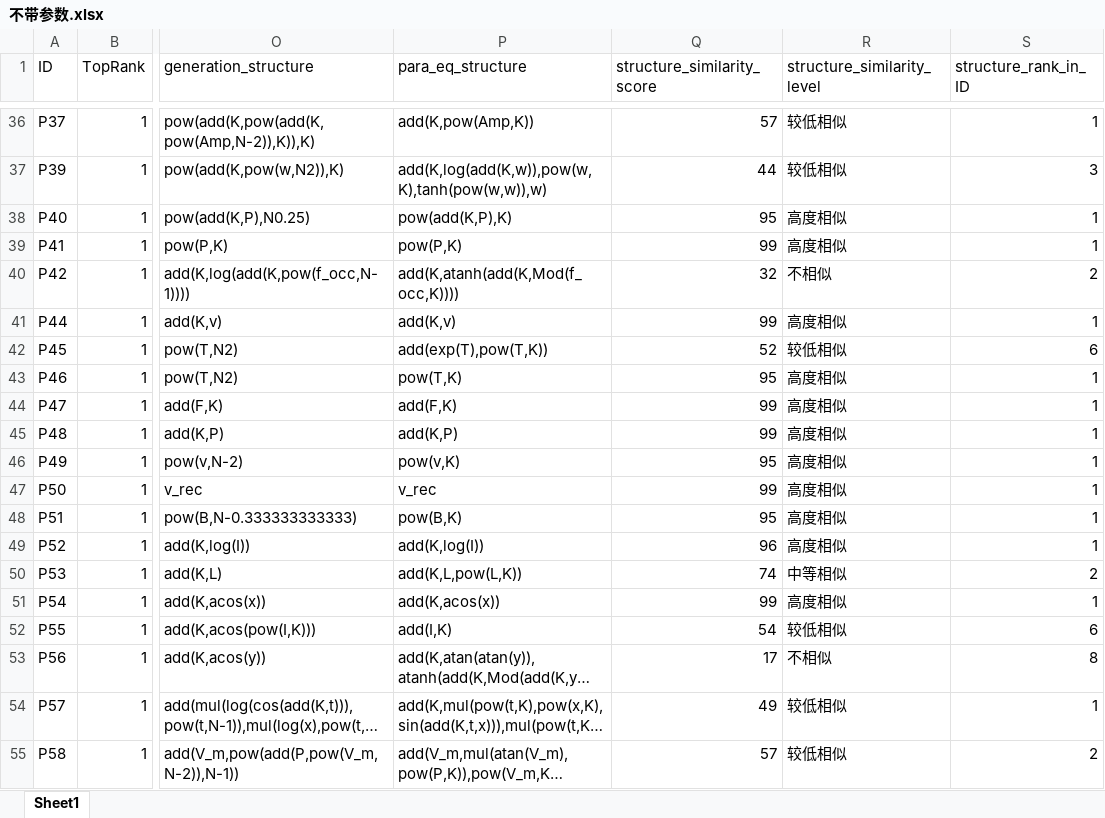
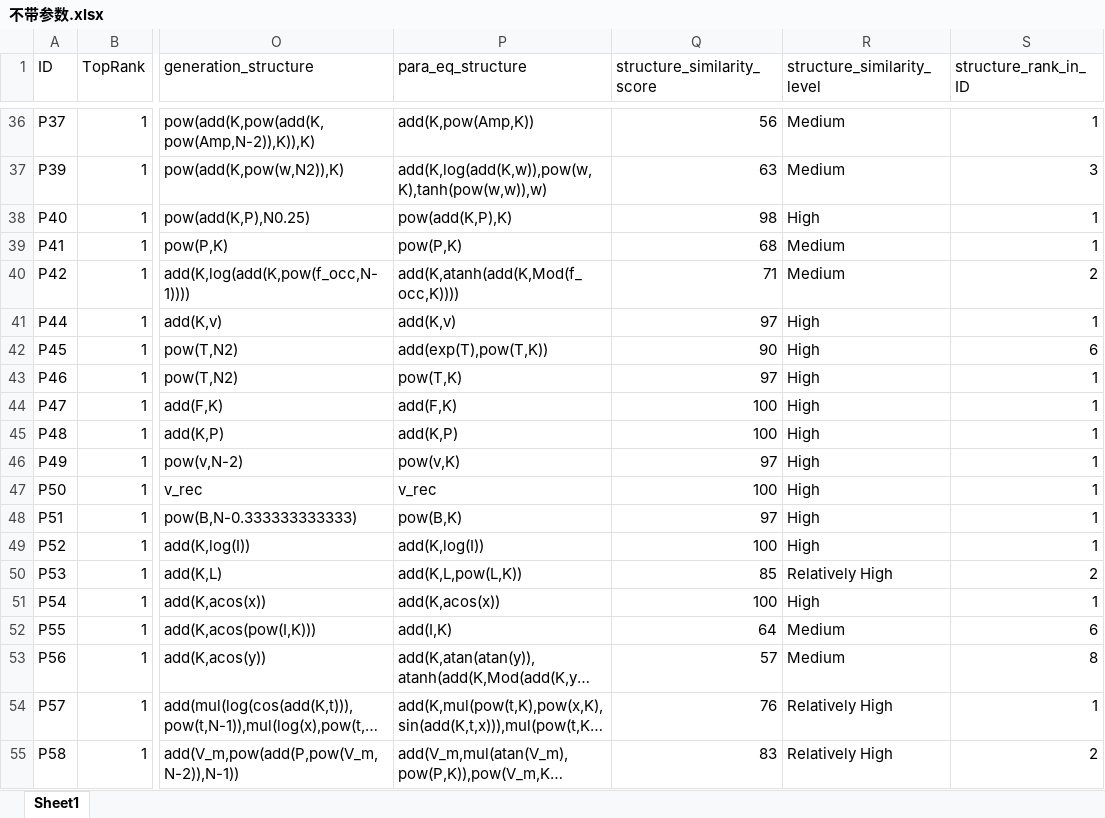
Before and after one commit to daniel2478178/MDSR-PySR, an Excel workbook: plot/不带参数.xlsx, sheet Sheet1, drawn as a sheet; only a part is shown, gaps mark what is left out; long unchanged cells end in …; values as stored, in another font and other column widths than the file's, no cell formats; conditional formats not drawn; the diff covers the shown part only; the diff names each change by its address in the sheet, - before the commit and + after, or states it on an @@ line.

```diff
--- a/plot/不带参数.xlsx (sheet Sheet1)
+++ b/plot/不带参数.xlsx (sheet Sheet1)
-Q36 (structure_similarity_score): 57
+Q36 (structure_similarity_score): 56
-R36:R37 (structure_similarity_level): 较低相似
+R36:R37 (structure_similarity_level): Medium
-Q37 (structure_similarity_score): 44
+Q37 (structure_similarity_score): 63
-Q38 (structure_similarity_score): 95
+Q38 (structure_similarity_score): 98
-R38 (structure_similarity_level): 高度相似
+R38 (structure_similarity_level): High
-Q39 (structure_similarity_score): 99
+Q39 (structure_similarity_score): 68
-R39 (structure_similarity_level): 高度相似
+R39 (structure_similarity_level): Medium
-Q40 (structure_similarity_score): 32
+Q40 (structure_similarity_score): 71
-R40 (structure_similarity_level): 不相似
+R40 (structure_similarity_level): Medium
-Q41 (structure_similarity_score): 99
+Q41 (structure_similarity_score): 97
-R41 (structure_similarity_level): 高度相似
+R41 (structure_similarity_level): High
-Q42 (structure_similarity_score): 52
+Q42 (structure_similarity_score): 90
-R42 (structure_similarity_level): 较低相似
+R42 (structure_similarity_level): High
-Q43 (structure_similarity_score): 95
+Q43 (structure_similarity_score): 97
-R43:R49 (structure_similarity_level): 高度相似
+R43:R49 (structure_similarity_level): High
-Q44:Q45 (structure_similarity_score): 99
+Q44:Q45 (structure_similarity_score): 100
-Q46 (structure_similarity_score): 95
+Q46 (structure_similarity_score): 97
-Q47 (structure_similarity_score): 99
+Q47 (structure_similarity_score): 100
-Q48 (structure_similarity_score): 95
+Q48 (structure_similarity_score): 97
-Q49 (structure_similarity_score): 96
+Q49 (structure_similarity_score): 100
-Q50 (structure_similarity_score): 74
+Q50 (structure_similarity_score): 85
-R50 (structure_similarity_level): 中等相似
+R50 (structure_similarity_level): Relatively High
-Q51 (structure_similarity_score): 99
+Q51 (structure_similarity_score): 100
-R51 (structure_similarity_level): 高度相似
+R51 (structure_similarity_level): High
-Q52 (structure_similarity_score): 54
+Q52 (structure_similarity_score): 64
-R52 (structure_similarity_level): 较低相似
+R52 (structure_similarity_level): Medium
-Q53 (structure_similarity_score): 17
+Q53 (structure_similarity_score): 57
-R53 (structure_similarity_level): 不相似
+R53 (structure_similarity_level): Medium
-Q54 (structure_similarity_score): 49
+Q54 (structure_similarity_score): 76
-R54:R55 (structure_similarity_level): 较低相似
+R54:R55 (structure_similarity_level): Relatively High
-Q55 (structure_similarity_score): 57
+Q55 (structure_similarity_score): 83
```
Also changed, not shown: 69 edited cells elsewhere in this sheet, cell formats, plot/LLM-SR/merged_statistics_没有噪声.xlsx, plot/带参数统计表格(1).xlsx, 16 other files.
